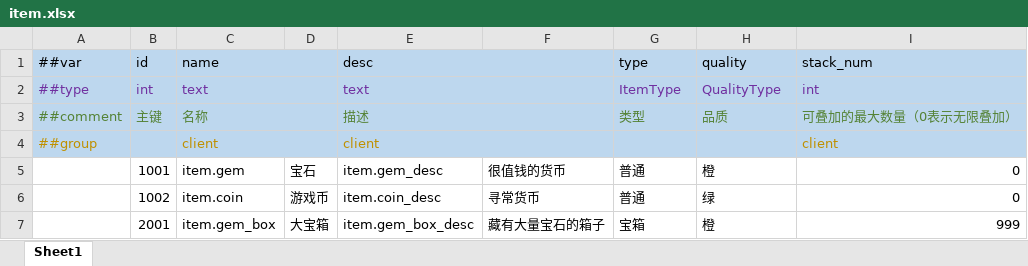
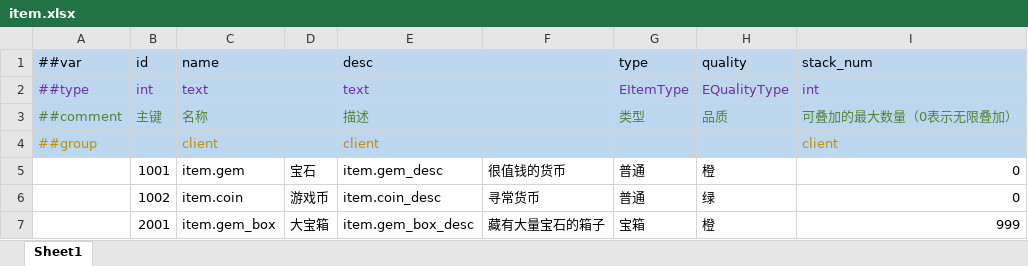
Before and after one commit to wsyuuuuu/spec_work, an Excel workbook: Common/item.xlsx, sheet Sheet1, drawn as a sheet; values as stored, in another font and other column widths than the file's, no borders; the diff names each change by its address in the sheet, - before the commit and + after, or states it on an @@ line.

```diff
--- a/Common/item.xlsx (sheet Sheet1)
+++ b/Common/item.xlsx (sheet Sheet1)
-G2: ItemType
+G2: EItemType
-H2: QualityType
+H2: EQualityType
```
Also changed, not shown: Common/__enums__.xlsx, Common/__tables__.xlsx, 4 other files.
